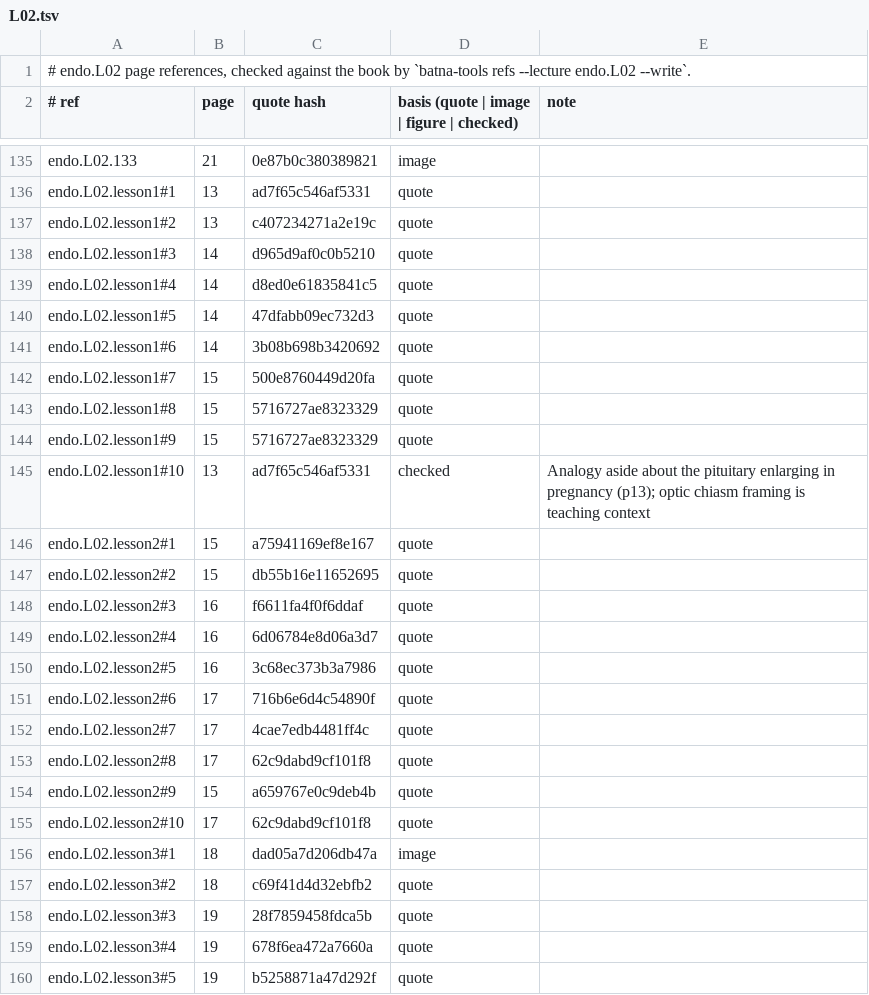
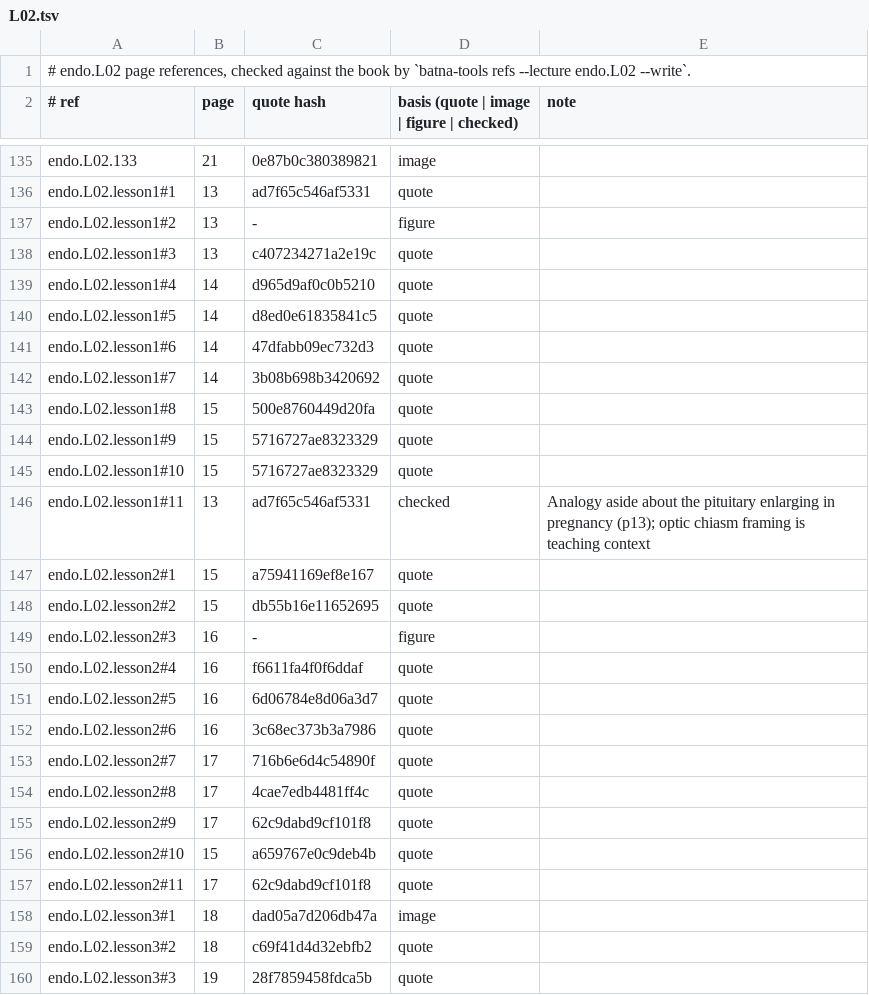
Before and after one commit to MohamedRef/Batna-app, a TSV file: content/book-refs/endo/L02.tsv, drawn as a sheet; only a part is shown, gaps mark what is left out; the shorter side is filled out with more unchanged rows; the diff covers the shown part only.

Commit message:
endo.L02 book figures: 6 placed, 1 skipped (#983) (#1024)
Part of #983.

```diff
--- a/content/book-refs/endo/L02.tsv
+++ b/content/book-refs/endo/L02.tsv
@@ -136,21 +136,23 @@ endo.L02.133	21	0e87b0c380389821	image
 endo.L02.lesson1#1	13	ad7f65c546af5331	quote	
-endo.L02.lesson1#2	13	c407234271a2e19c	quote	
-endo.L02.lesson1#3	14	d965d9af0c0b5210	quote	
-endo.L02.lesson1#4	14	d8ed0e61835841c5	quote	
-endo.L02.lesson1#5	14	47dfabb09ec732d3	quote	
-endo.L02.lesson1#6	14	3b08b698b3420692	quote	
-endo.L02.lesson1#7	15	500e8760449d20fa	quote	
-endo.L02.lesson1#8	15	5716727ae8323329	quote	
+endo.L02.lesson1#2	13	-	figure	
+endo.L02.lesson1#3	13	c407234271a2e19c	quote	
+endo.L02.lesson1#4	14	d965d9af0c0b5210	quote	
+endo.L02.lesson1#5	14	d8ed0e61835841c5	quote	
+endo.L02.lesson1#6	14	47dfabb09ec732d3	quote	
+endo.L02.lesson1#7	14	3b08b698b3420692	quote	
+endo.L02.lesson1#8	15	500e8760449d20fa	quote	
 endo.L02.lesson1#9	15	5716727ae8323329	quote	
-endo.L02.lesson1#10	13	ad7f65c546af5331	checked	Analogy aside about the pituitary enlarging in pregnancy (p13); optic chiasm framing is teaching context
+endo.L02.lesson1#10	15	5716727ae8323329	quote	
+endo.L02.lesson1#11	13	ad7f65c546af5331	checked	Analogy aside about the pituitary enlarging in pregnancy (p13); optic chiasm framing is teaching context
 endo.L02.lesson2#1	15	a75941169ef8e167	quote	
 endo.L02.lesson2#2	15	db55b16e11652695	quote	
-endo.L02.lesson2#3	16	f6611fa4f0f6ddaf	quote	
-endo.L02.lesson2#4	16	6d06784e8d06a3d7	quote	
-endo.L02.lesson2#5	16	3c68ec373b3a7986	quote	
-endo.L02.lesson2#6	17	716b6e6d4c54890f	quote	
-endo.L02.lesson2#7	17	4cae7edb4481ff4c	quote	
-endo.L02.lesson2#8	17	62c9dabd9cf101f8	quote	
-endo.L02.lesson2#9	15	a659767e0c9deb4b	quote	
-endo.L02.lesson2#10	17	62c9dabd9cf101f8	quote	
+endo.L02.lesson2#3	16	-	figure	
+endo.L02.lesson2#4	16	f6611fa4f0f6ddaf	quote	
+endo.L02.lesson2#5	16	6d06784e8d06a3d7	quote	
+endo.L02.lesson2#6	16	3c68ec373b3a7986	quote	
+endo.L02.lesson2#7	17	716b6e6d4c54890f	quote	
+endo.L02.lesson2#8	17	4cae7edb4481ff4c	quote	
+endo.L02.lesson2#9	17	62c9dabd9cf101f8	quote	
+endo.L02.lesson2#10	15	a659767e0c9deb4b	quote	
+endo.L02.lesson2#11	17	62c9dabd9cf101f8	quote	
 endo.L02.lesson3#1	18	dad05a7d206db47a	image	
```
Also changed, not shown: 1 added row and 10 edited cells elsewhere in this file, 9 other files.
